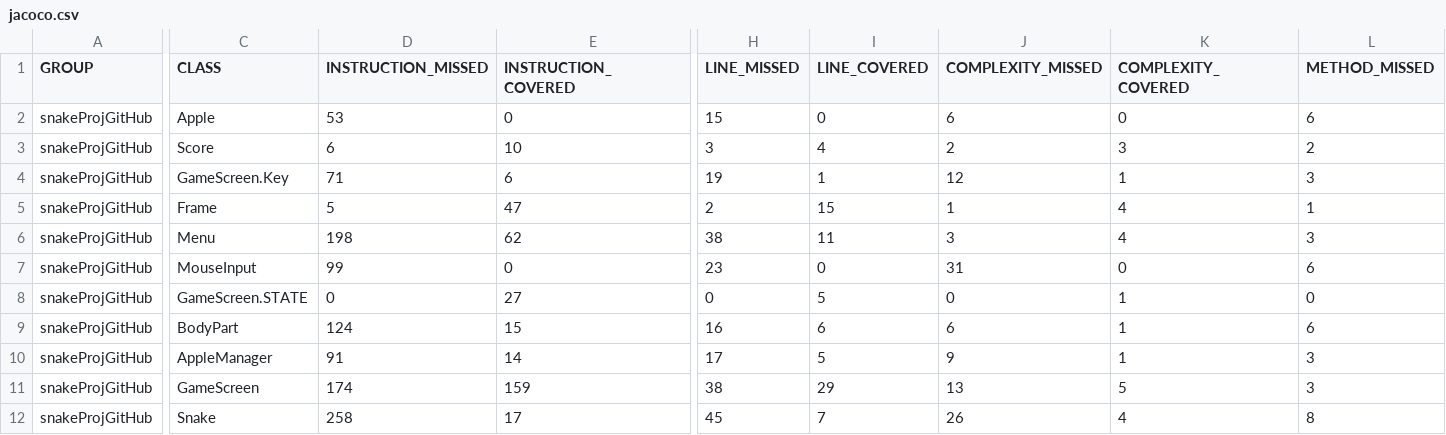
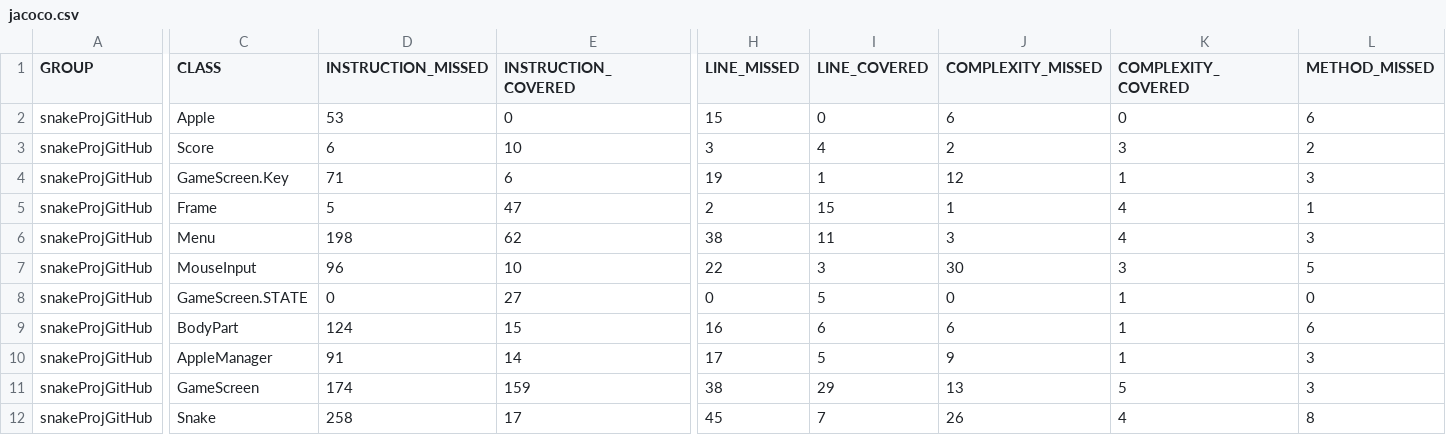
Before and after one commit to Averagektn/SnakeGame, a CSV file: target/my-reports/jacoco.csv, drawn as a sheet; only a part is shown, gaps mark what is left out; the diff covers the shown part only; the diff names each change by its address in the sheet, - before the commit and + after, or states it on an @@ line.

```diff
--- a/target/my-reports/jacoco.csv
+++ b/target/my-reports/jacoco.csv
-D7 (INSTRUCTION_MISSED): 99
+D7 (INSTRUCTION_MISSED): 96
-E7 (INSTRUCTION_COVERED): 0
+E7 (INSTRUCTION_COVERED): 10
-H7 (LINE_MISSED): 23
+H7 (LINE_MISSED): 22
-I7 (LINE_COVERED): 0
+I7 (LINE_COVERED): 3
-J7 (COMPLEXITY_MISSED): 31
+J7 (COMPLEXITY_MISSED): 30
-K7 (COMPLEXITY_COVERED): 0
+K7 (COMPLEXITY_COVERED): 3
-L7 (METHOD_MISSED): 6
+L7 (METHOD_MISSED): 5
```
Also changed, not shown: 1 edited cell elsewhere in this file, target/site/jacoco/jacoco.csv, 28 other files.
